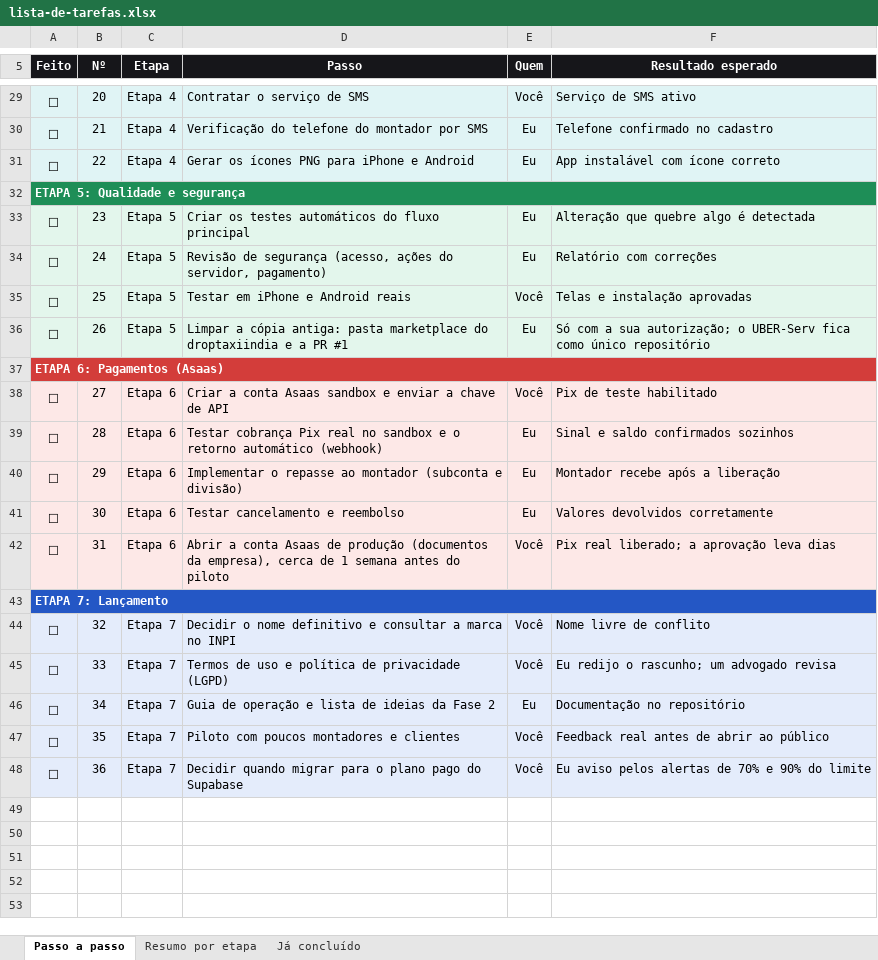
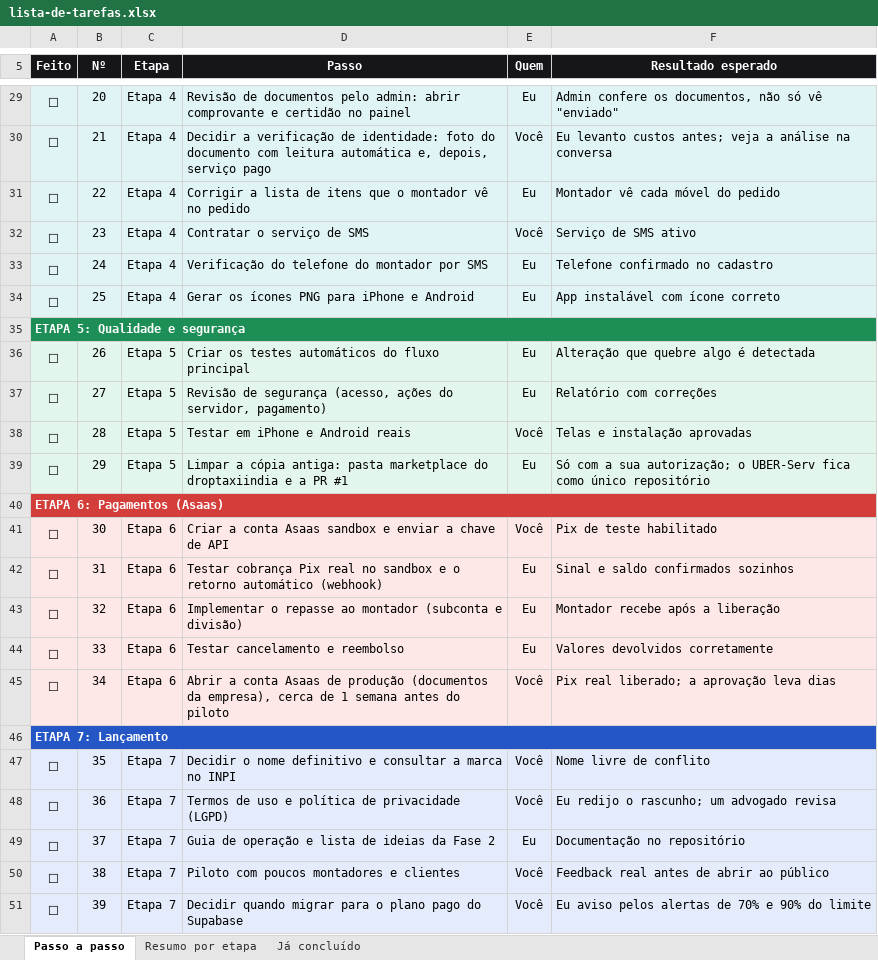
Before and after one commit to Especialista-corp/droptaxiindia, an Excel workbook: marketplace/docs/lista-de-tarefas.xlsx, sheet Passo a passo, drawn as a sheet; only a part is shown, gaps mark what is left out; values as stored, in another font and other column widths than the file's, no borders; conditional formats not drawn; addresses are those after the commit; the diff covers the shown part only; the diff names each change by its address in the sheet, - before the commit and + after, or states it on an @@ line.

```diff
--- a/marketplace/docs/lista-de-tarefas.xlsx (sheet Passo a passo)
+++ b/marketplace/docs/lista-de-tarefas.xlsx (sheet Passo a passo)
-D29 (Passo): Contratar o serviço de SMS
+D29 (Passo): Revisão de documentos pelo admin: abrir comprovante e certidão no painel
-E29 (Quem): Você
+E29 (Quem): Eu
-F29 (Resultado esperado): Serviço de SMS ativo
+F29 (Resultado esperado): Admin confere os documentos, não só vê "enviado"
-D30 (Passo): Verificação do telefone do montador por SMS
+D30 (Passo): Decidir a verificação de identidade: foto do documento com leitura automática e, depois, serviço pago
-E30 (Quem): Eu
+E30 (Quem): Você
-F30 (Resultado esperado): Telefone confirmado no cadastro
+F30 (Resultado esperado): Eu levanto custos antes; veja a análise na conversa
-D31 (Passo): Gerar os ícones PNG para iPhone e Android
+D31 (Passo): Corrigir a lista de itens que o montador vê no pedido
-F31 (Resultado esperado): App instalável com ícone correto
+F31 (Resultado esperado): Montador vê cada móvel do pedido
+row 32: ☐ | 23 | Etapa 4 | Contratar o serviço de SMS | Você | Serviço de SMS ativo
+row 33: ☐ | 24 | Etapa 4 | Verificação do telefone do montador por SMS | Eu | Telefone confirmado no cadastro
+row 34: ☐ | 25 | Etapa 4 | Gerar os ícones PNG para iPhone e Android | Eu | App instalável com ícone correto
-B36 (Nº): 23
+B36 (Nº): 26
-B37 (Nº): 24
+B37 (Nº): 27
-B38 (Nº): 25
+B38 (Nº): 28
-B39 (Nº): 26
+B39 (Nº): 29
-B41 (Nº): 27
+B41 (Nº): 30
-B42 (Nº): 28
+B42 (Nº): 31
-B43 (Nº): 29
+B43 (Nº): 32
-B44 (Nº): 30
+B44 (Nº): 33
-B45 (Nº): 31
+B45 (Nº): 34
-B47 (Nº): 32
+B47 (Nº): 35
-B48 (Nº): 33
+B48 (Nº): 36
-B49 (Nº): 34
+B49 (Nº): 37
-B50 (Nº): 35
+B50 (Nº): 38
-B51 (Nº): 36
+B51 (Nº): 39
```
Also changed, not shown: 3 added rows, 3 removed rows and 25 edited cells elsewhere in this sheet, sheet Resumo por etapa, sheet Já concluído, formulas that keep their value, 9 other files.
